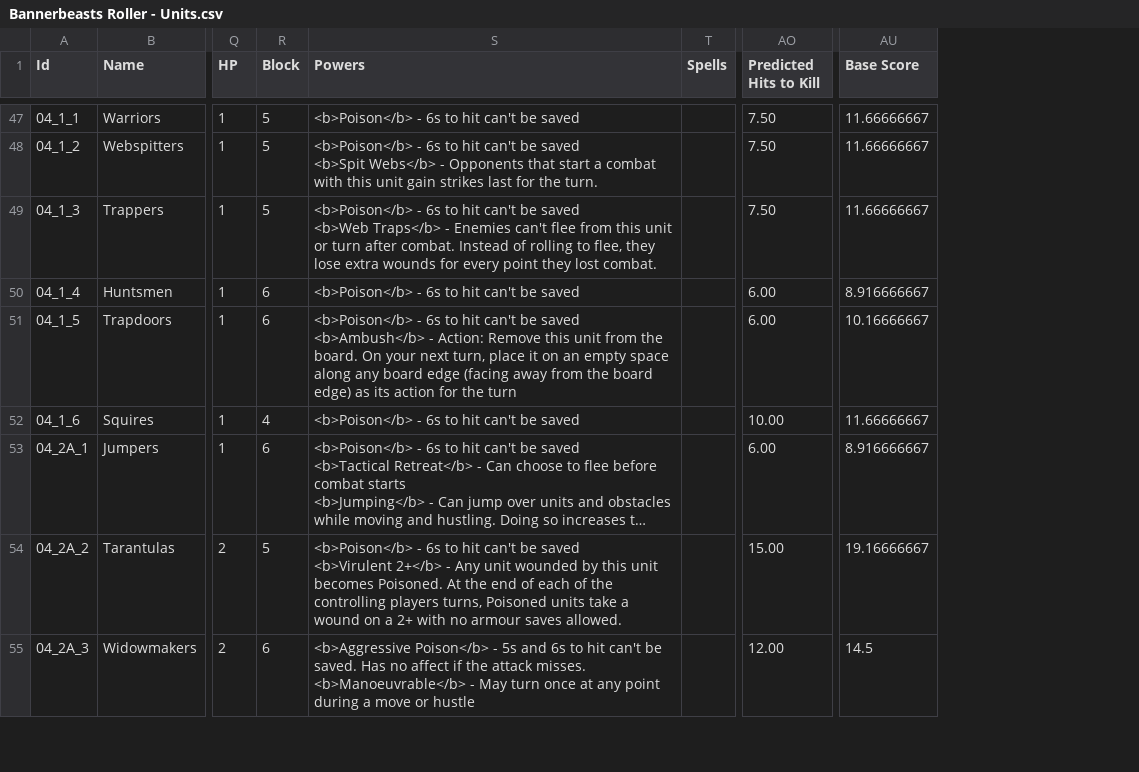
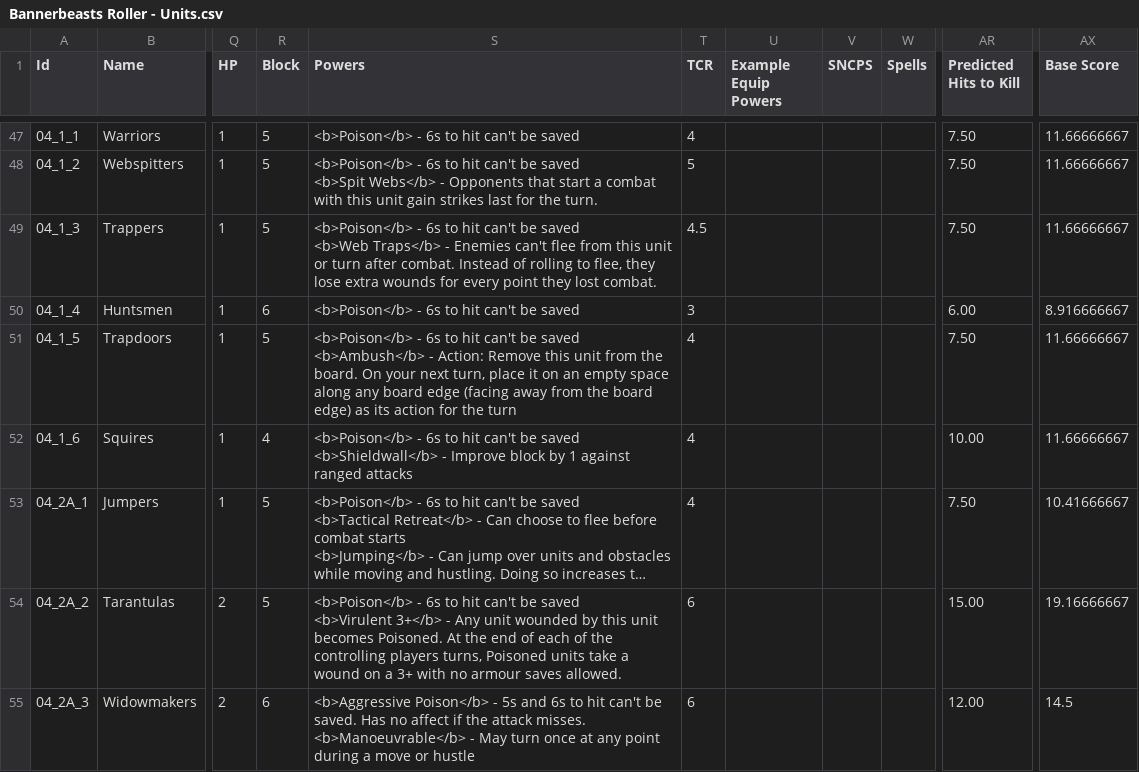
Before and after one commit to wabradshaw/bannerbeasts, a CSV file: card-generator/Bannerbeasts Roller - Units.csv, drawn as a sheet; only a part is shown, gaps mark what is left out; long unchanged cells end in …; addresses are those after the commit; ↵ is a line break in a cell; the diff covers the shown part only; the diff names each change by its address in the sheet, - before the commit and + after, or states it on an @@ line.

```diff
--- a/card-generator/Bannerbeasts Roller - Units.csv
+++ b/card-generator/Bannerbeasts Roller - Units.csv
+column T (TCR), rows 47-55: 4 | 5 | 4.5 | 3 | 4 | 4 | 4 | 6 | 6
+column U (Example Equip Powers), empty
+column V (SNCPS), empty
-R51 (Block): 6
+R51 (Block): 5
-AR51 (Predicted Hits to Kill): 6.00
+AR51 (Predicted Hits to Kill): 7.50
-AX51 (Base Score): 10.16666667
+AX51 (Base Score): 11.66666667
-S52 (Powers): …be saved
+S52 (Powers): …be saved ↵ <b>Shieldwall</b> - Improve block by 1 against ranged attacks
-R53 (Block): 6
+R53 (Block): 5
-AR53 (Predicted Hits to Kill): 6.00
+AR53 (Predicted Hits to Kill): 7.50
-AX53 (Base Score): 8.916666667
+AX53 (Base Score): 10.41666667
-S54 (Powers): …saved ↵ <b>Virulent 2+</b> - Any unit wounded by this unit becomes Poisoned. At the end of each of the controlling players turns, Poisoned units take a wound on a 2+ with no…
+S54 (Powers): …saved ↵ <b>Virulent 3+</b> - Any unit wounded by this unit becomes Poisoned. At the end of each of the controlling players turns, Poisoned units take a wound on a 3+ with no…
```
Also changed, not shown: 87 edited cells elsewhere in this file, balancer/BannerbeastsBalancer/Bannerbeasts Roller - Units.csv, 58 other files.
